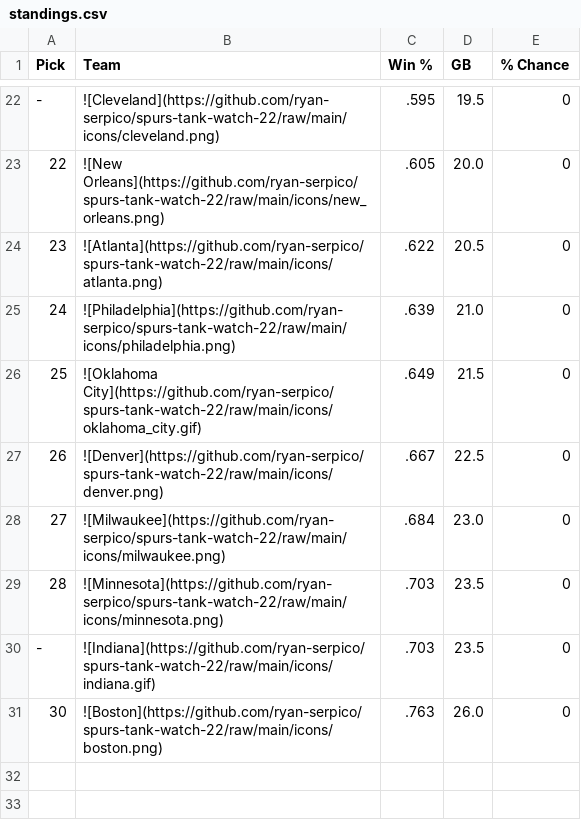
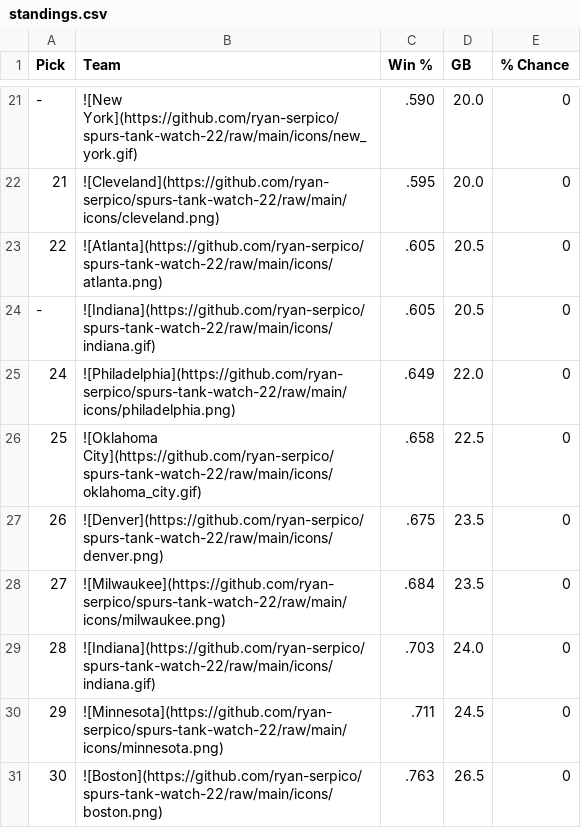
Before and after one commit to ryan-serpico/spurs-tank-watch-22, a CSV file: output/standings.csv, drawn as a sheet; only a part is shown, gaps mark what is left out; the diff covers the shown part only.

```diff
--- a/output/standings.csv
+++ b/output/standings.csv
@@ -22,10 +21,11 @@ Pick,Team,Win %,GB,% Chance
--,![Cleveland](https://github.com/ryan-serpico/spurs-tank-watch-22/raw/main/icons/cleveland.png),.595,19.5,0
-22,![New Orleans](https://github.com/ryan-serpico/spurs-tank-watch-22/raw/main/icons/new_orleans.png),.605,20.0,0
-23,![Atlanta](https://github.com/ryan-serpico/spurs-tank-watch-22/raw/main/icons/atlanta.png),.622,20.5,0
-24,![Philadelphia](https://github.com/ryan-serpico/spurs-tank-watch-22/raw/main/icons/philadelphia.png),.639,21.0,0
-25,![Oklahoma City](https://github.com/ryan-serpico/spurs-tank-watch-22/raw/main/icons/oklahoma_city.gif),.649,21.5,0
-26,![Denver](https://github.com/ryan-serpico/spurs-tank-watch-22/raw/main/icons/denver.png),.667,22.5,0
-27,![Milwaukee](https://github.com/ryan-serpico/spurs-tank-watch-22/raw/main/icons/milwaukee.png),.684,23.0,0
-28,![Minnesota](https://github.com/ryan-serpico/spurs-tank-watch-22/raw/main/icons/minnesota.png),.703,23.5,0
--,![Indiana](https://github.com/ryan-serpico/spurs-tank-watch-22/raw/main/icons/indiana.gif),.703,23.5,0
-30,![Boston](https://github.com/ryan-serpico/spurs-tank-watch-22/raw/main/icons/boston.png),.763,26.0,0
+-,![New York](https://github.com/ryan-serpico/spurs-tank-watch-22/raw/main/icons/new_york.gif),.590,20.0,0
+21,![Cleveland](https://github.com/ryan-serpico/spurs-tank-watch-22/raw/main/icons/cleveland.png),.595,20.0,0
+22,![Atlanta](https://github.com/ryan-serpico/spurs-tank-watch-22/raw/main/icons/atlanta.png),.605,20.5,0
+-,![Indiana](https://github.com/ryan-serpico/spurs-tank-watch-22/raw/main/icons/indiana.gif),.605,20.5,0
+24,![Philadelphia](https://github.com/ryan-serpico/spurs-tank-watch-22/raw/main/icons/philadelphia.png),.649,22.0,0
+25,![Oklahoma City](https://github.com/ryan-serpico/spurs-tank-watch-22/raw/main/icons/oklahoma_city.gif),.658,22.5,0
+26,![Denver](https://github.com/ryan-serpico/spurs-tank-watch-22/raw/main/icons/denver.png),.675,23.5,0
+27,![Milwaukee](https://github.com/ryan-serpico/spurs-tank-watch-22/raw/main/icons/milwaukee.png),.684,23.5,0
+28,![Indiana](https://github.com/ryan-serpico/spurs-tank-watch-22/raw/main/icons/indiana.gif),.703,24.0,0
+29,![Minnesota](https://github.com/ryan-serpico/spurs-tank-watch-22/raw/main/icons/minnesota.png),.711,24.5,0
+30,![Boston](https://github.com/ryan-serpico/spurs-tank-watch-22/raw/main/icons/boston.png),.763,26.5,0
```
Also changed, not shown: 2 added rows, 3 removed rows and 25 edited cells elsewhere in this file, 2 other files.
